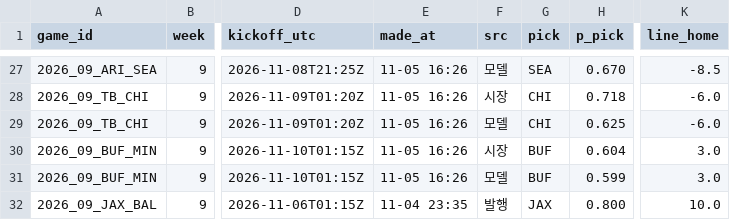
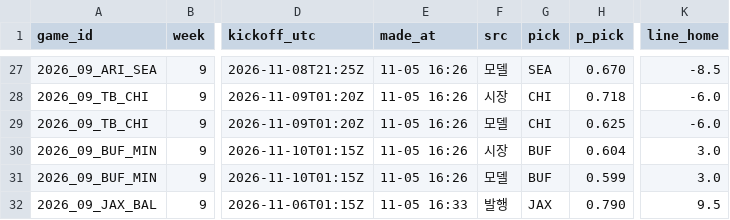
Before and after one commit to hyongdopaulyoon-sketch/hyongdopaulyoon-sketch-nfl-weekly, a CSV file: data/2026-w09/predictions.csv, drawn as a sheet; only a part is shown, gaps mark what is left out; the diff names each change by its address in the sheet, - before the commit and + after, or states it on an @@ line.

```diff
--- a/data/2026-w09/predictions.csv
+++ b/data/2026-w09/predictions.csv
-E32 (made_at): 11-04 23:35
+E32 (made_at): 11-05 16:33
-H32 (p_pick): 0.800
+H32 (p_pick): 0.790
-K32 (line_home): 10.0
+K32 (line_home): 9.5
```
Also changed, not shown: 3 other files.
